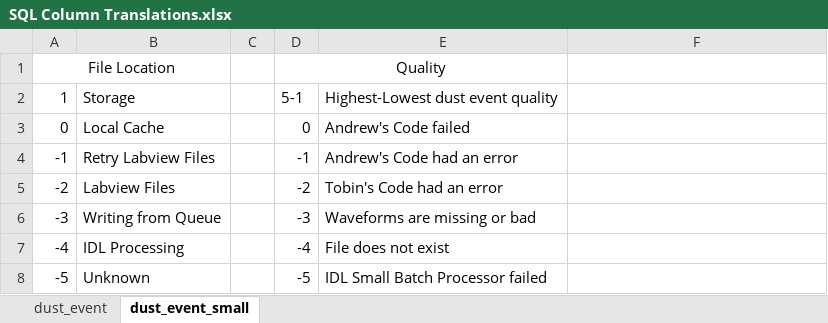
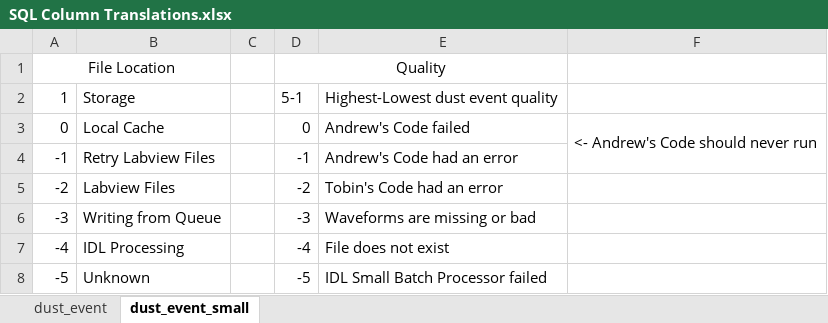
Before and after one commit to IMPACT-Boulder/Accelerator, an Excel workbook: Database2.0/SQL Column Translations.xlsx, sheet dust_event_small, drawn as a sheet; values as stored, in another font and other column widths than the file's, no borders; the diff names each change by its address in the sheet, - before the commit and + after, or states it on an @@ line.

Commit message:
Added to SQL Translations spreadsheet. Made major progress on Live Plot vi.

```diff
--- a/Database2.0/SQL Column Translations.xlsx (sheet dust_event_small)
+++ b/Database2.0/SQL Column Translations.xlsx (sheet dust_event_small)
-F3: (empty)
+F3: <- Andrew's Code should never run
+F3:F4 merged
```
Also changed, not shown: 2 other files.
